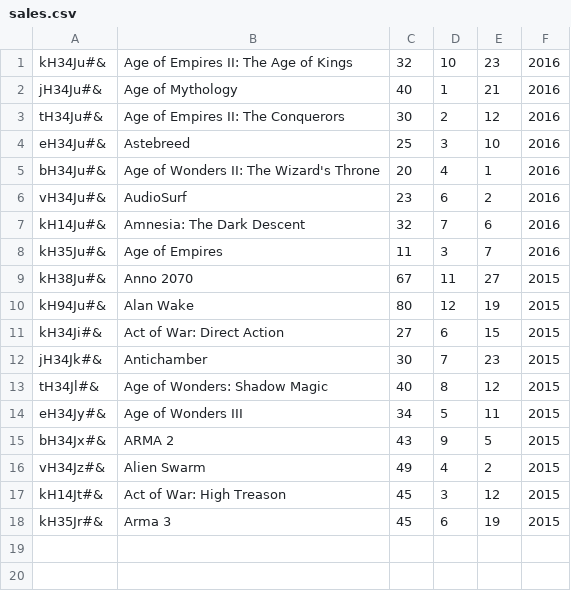
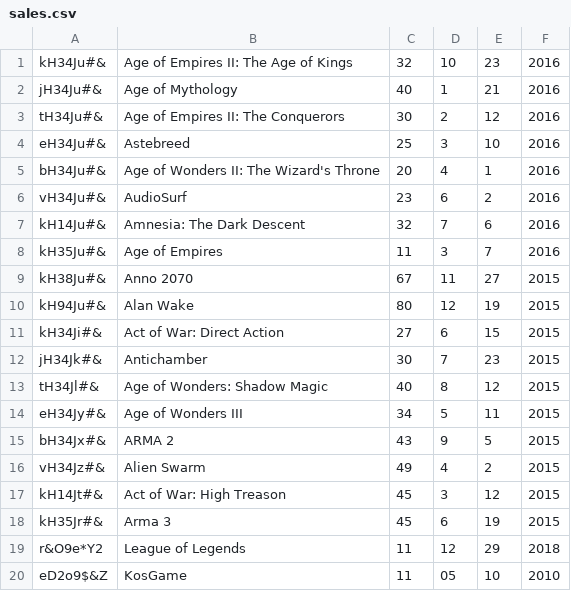
Before and after one commit to patruk91/lightweight_erp, a CSV file: sales/sales.csv, drawn as a sheet.

```diff
--- a/sales/sales.csv
+++ b/sales/sales.csv
@@ -18 +18,3 @@ kH14Jt#&;Act of War: High Treason;45;3;12;2015
 kH35Jr#&;Arma 3;45;6;19;2015
+r&O9e*Y2;League of Legends;11;12;29;2018
+eD2o9$&Z;KosGame;11;05;10;2010
```
Also changed, not shown: 1 other file.
